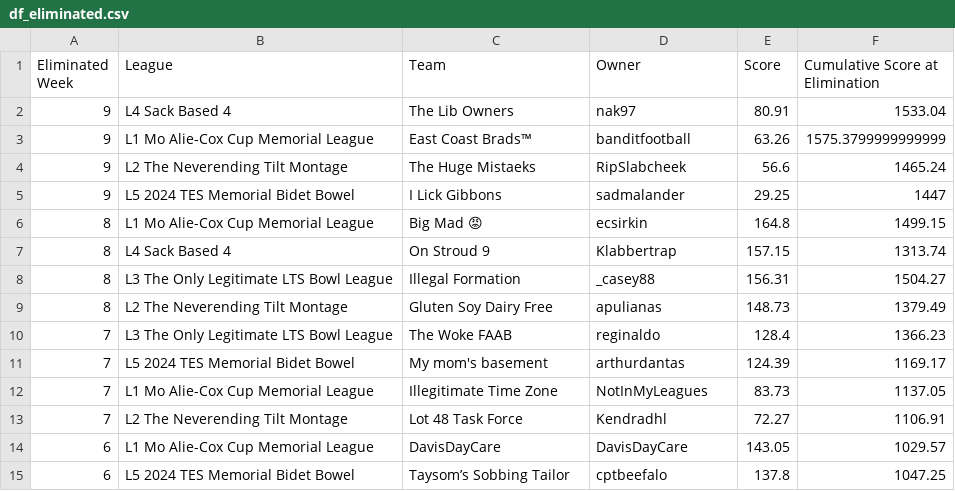
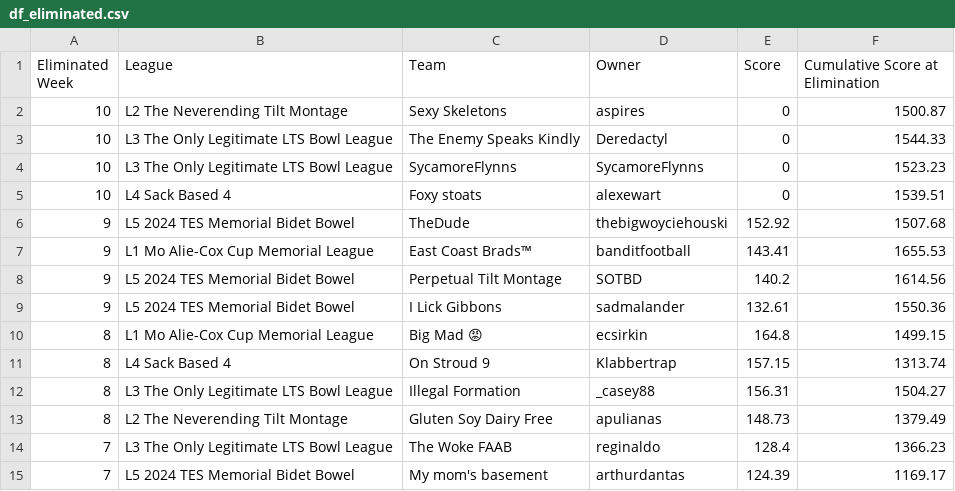
Before and after one commit to matthewdwood82/LTS-Bowl-2024, a CSV file: dat/df_eliminated.csv, drawn as a sheet; only a part is shown; the shorter side is filled out with more unchanged rows; removed rows and columns are numbered as before the commit, all else as after; the diff names each change by its address in the sheet, - before the commit and + after, or states it on an @@ line.

```diff
--- a/dat/df_eliminated.csv
+++ b/dat/df_eliminated.csv
-row 2: 9 | L4 Sack Based 4 | The Lib Owners | nak97 | 80.91 | 1533.04
+row 2: 10 | L2 The Neverending Tilt Montage | Sexy Skeletons | aspires | 0 | 1500.87
+row 3: 10 | L3 The Only Legitimate LTS Bowl League | The Enemy Speaks Kindly | Deredactyl | 0 | 1544.33
+row 4: 10 | L3 The Only Legitimate LTS Bowl League | SycamoreFlynns | SycamoreFlynns | 0 | 1523.23
+row 5: 10 | L4 Sack Based 4 | Foxy stoats | alexewart | 0 | 1539.51
+row 6: 9 | L5 2024 TES Memorial Bidet Bowel | TheDude | thebigwoyciehouski | 152.92 | 1507.68
-E7 (Score): 63.26
+E7 (Score): 143.41
-F7 (Cumulative Score at Elimination): 1575.3799999999999
+F7 (Cumulative Score at Elimination): 1655.53
-row 4: 9 | L2 The Neverending Tilt Montage | The Huge Mistaeks | RipSlabcheek | 56.6 | 1465.24
+row 8: 9 | L5 2024 TES Memorial Bidet Bowel | Perpetual Tilt Montage | SOTBD | 140.2 | 1614.56
-E9 (Score): 29.25
+E9 (Score): 132.61
-F9 (Cumulative Score at Elimination): 1447
+F9 (Cumulative Score at Elimination): 1550.36
```
Also changed, not shown: dat/df_survived.csv, dat/df_total_points.csv, 4 other files.
